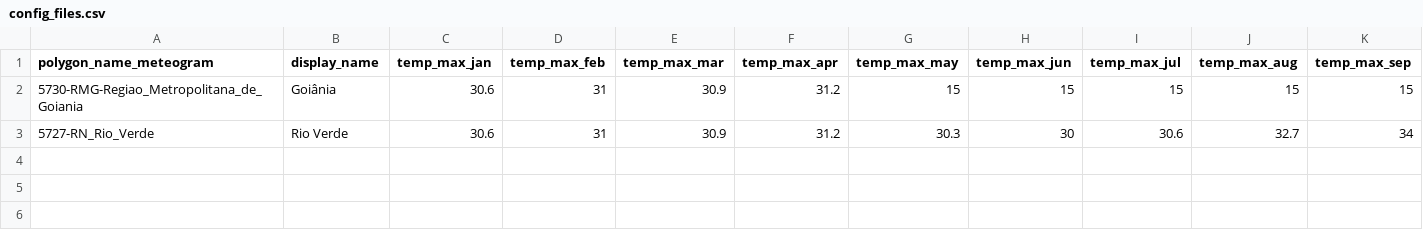
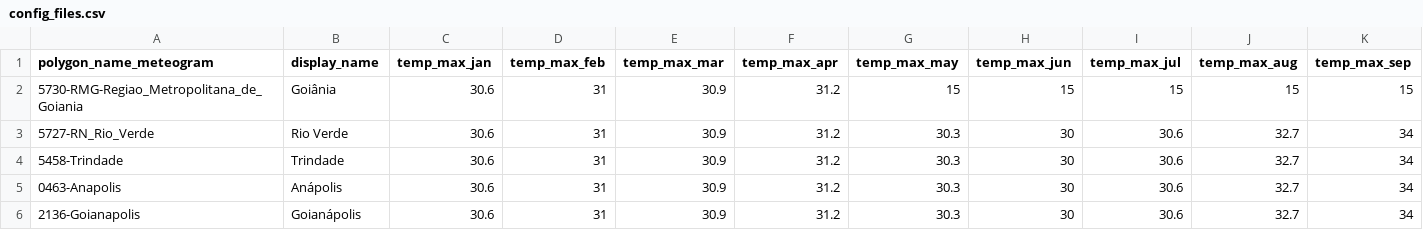
Before and after one commit to Thiago-M-Silva/cempa-notify, a CSV file: config_files.csv, drawn as a sheet; only a part is shown; rows hold the shown columns only; the diff names each change by its address in the sheet, - before the commit and + after, or states it on an @@ line.

```diff
--- a/config_files.csv
+++ b/config_files.csv
+row 4: 5458-Trindade | Trindade | 30.6 | 31 | 30.9 | 31.2 | 30.3 | 30 | 30.6 | 32.7 | 34
+row 5: 0463-Anapolis | Anápolis | 30.6 | 31 | 30.9 | 31.2 | 30.3 | 30 | 30.6 | 32.7 | 34
+row 6: 2136-Goianapolis | Goianápolis | 30.6 | 31 | 30.9 | 31.2 | 30.3 | 30 | 30.6 | 32.7 | 34
```
Also changed, not shown: 2 other files.
